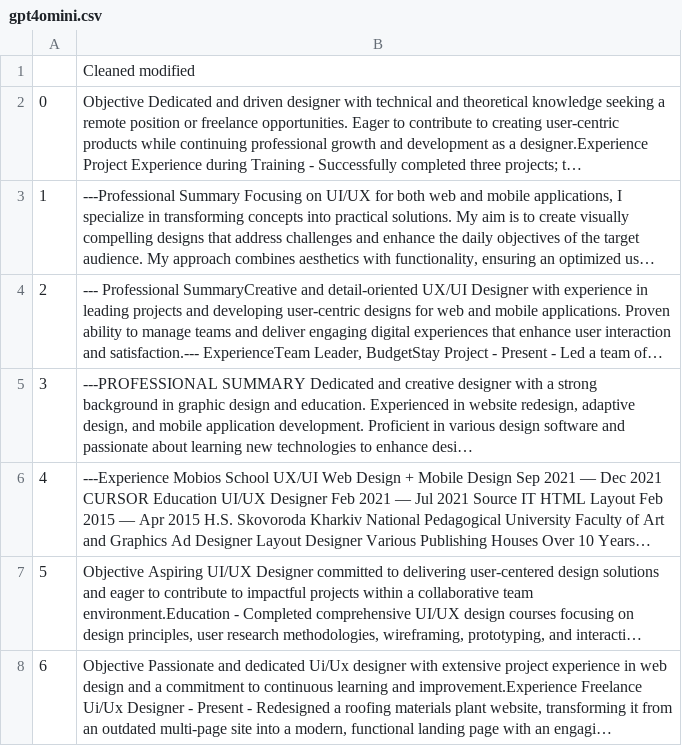
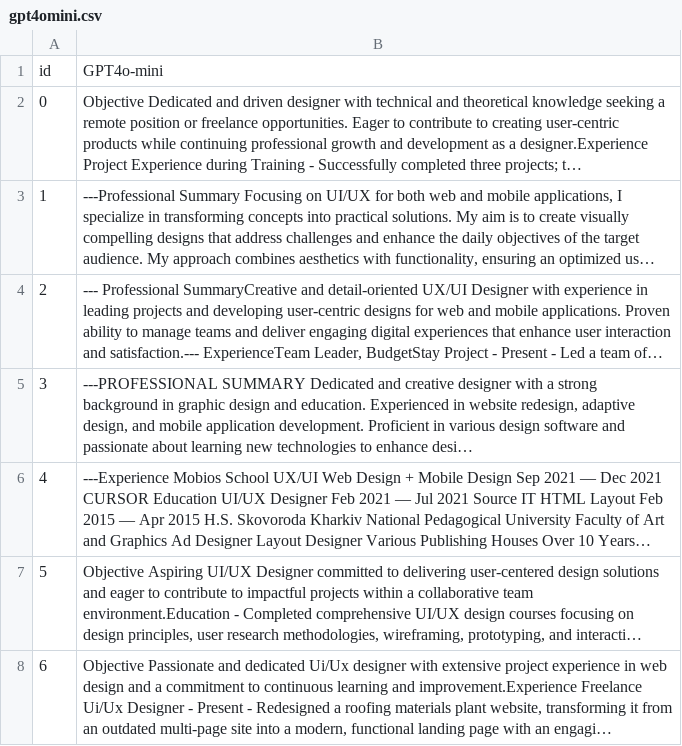
Before and after one commit to heyyjudes/llm-hiring-ecosystem, a CSV file: Figure1_100Samples/Resumes/gpt4omini.csv, drawn as a sheet; only a part is shown; long unchanged cells end in …; removed rows and columns are numbered as before the commit, all else as after; the diff names each change by its address in the sheet, - before the commit and + after, or states it on an @@ line.

```diff
--- a/Figure1_100Samples/Resumes/gpt4omini.csv
+++ b/Figure1_100Samples/Resumes/gpt4omini.csv
-row 1:  | Cleaned modified
+row 1: id | GPT4o-mini
```
Also changed, not shown: Figure1_100Samples/Resumes/claude-3-5-sonnet.csv, Figure1_100Samples/Resumes/gpt4o.csv, 13 other files.
